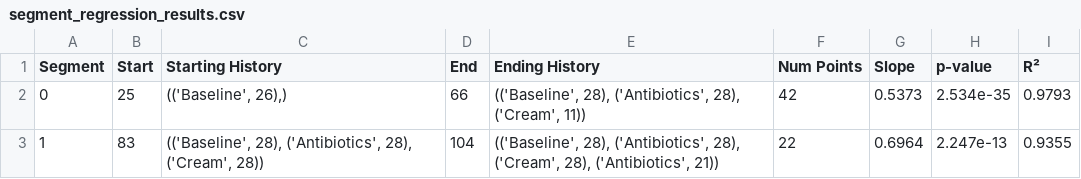
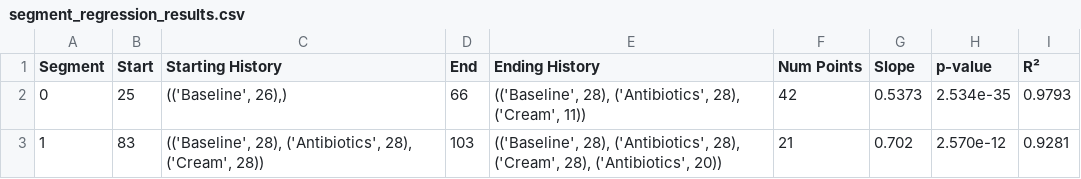
Before and after one commit to Nathaniel-Wolff/acneBayesModel, a CSV file: segment_regression_results.csv, drawn as a sheet.

```diff
--- a/segment_regression_results.csv
+++ b/segment_regression_results.csv
@@ -2,2 +2,2 @@ Segment,Start,Starting History,End,Ending History,Num Points,Slope,p-value,R²
 0,25,"(('Baseline', 26),)",66,"(('Baseline', 28), ('Antibiotics', 28), ('Cream', 11))",42,0.5373,2.534e-35,0.9793
-1,83,"(('Baseline', 28), ('Antibiotics', 28), ('Cream', 28))",104,"(('Baseline', 28), ('Antibiotics', 28), ('Cream', 28), ('Antibiotics', 21))",22,0.6964,2.247e-13,0.9355
+1,83,"(('Baseline', 28), ('Antibiotics', 28), ('Cream', 28))",103,"(('Baseline', 28), ('Antibiotics', 28), ('Cream', 28), ('Antibiotics', 20))",21,0.702,2.570e-12,0.9281
```
Also changed, not shown: 4 other files.
